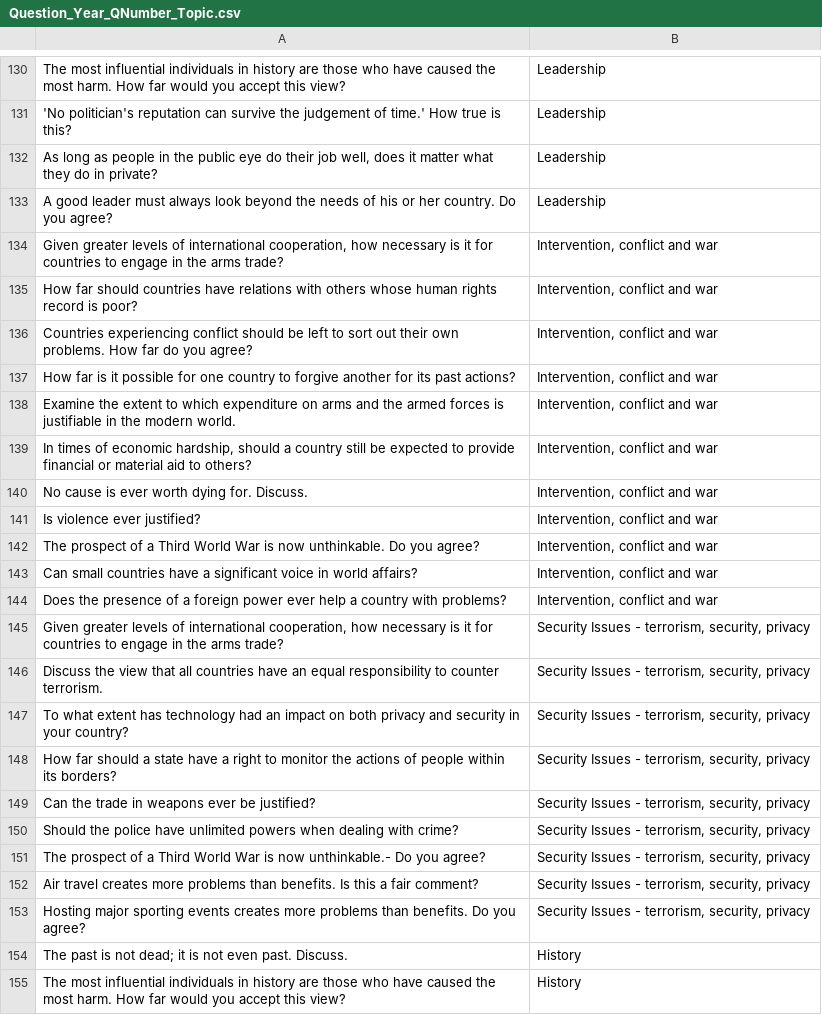
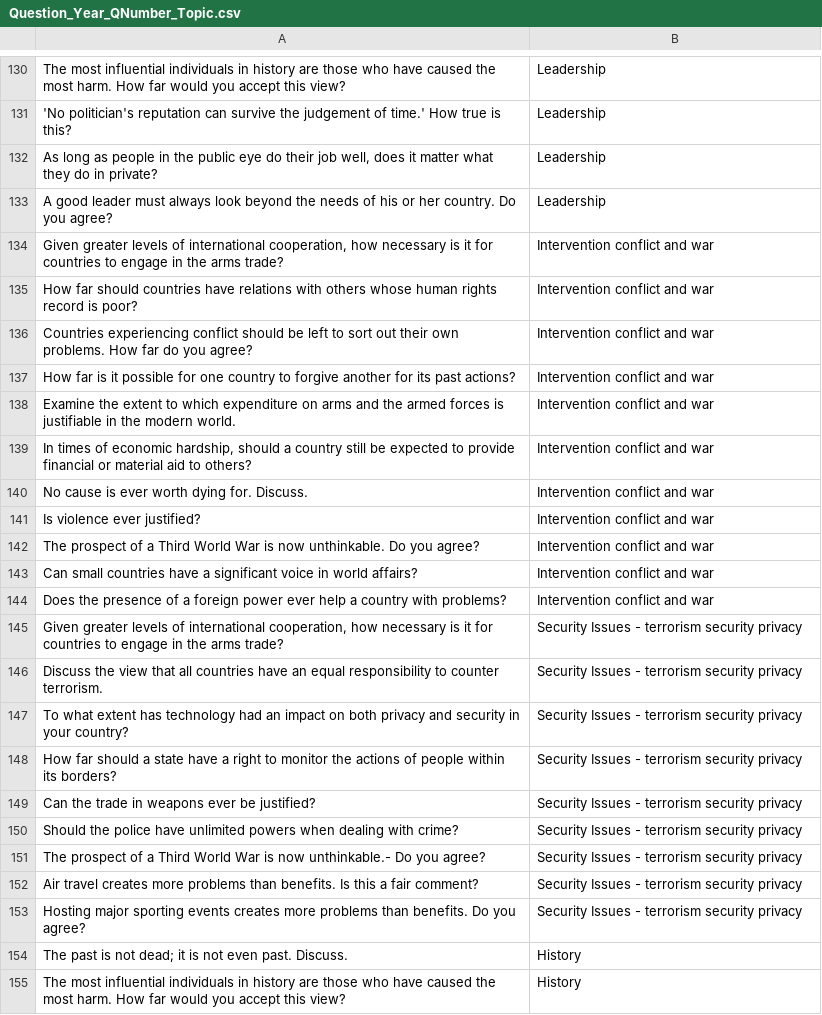
Before and after one commit to njc-cz2-2021/Materials, a CSV file: Working Folder/Question_Year_QNumber_Topic.csv, drawn as a sheet; only a part is shown, gaps mark what is left out; the diff covers the shown part only.

```diff
--- a/Working Folder/Question_Year_QNumber_Topic.csv
+++ b/Working Folder/Question_Year_QNumber_Topic.csv
@@ -133,22 +133,22 @@ The most influential individuals in history are those who have caused the most h
 A good leader must always look beyond the needs of his or her country. Do you agree?,Leadership
-"Given greater levels of international cooperation, how necessary is it for countries to engage in the arms trade?","Intervention, conflict and war"
-How far should countries have relations with others whose human rights record is poor?,"Intervention, conflict and war"
-Countries experiencing conflict should be left to sort out their own problems. How far do you agree?,"Intervention, conflict and war"
-How far is it possible for one country to forgive another for its past actions?,"Intervention, conflict and war"
-Examine the extent to which expenditure on arms and the armed forces is justifiable in the modern world.,"Intervention, conflict and war"
-"In times of economic hardship, should a country still be expected to provide financial or material aid to others?","Intervention, conflict and war"
-No cause is ever worth dying for. Discuss.,"Intervention, conflict and war"
-Is violence ever justified?,"Intervention, conflict and war"
-The prospect of a Third World War is now unthinkable. Do you agree?,"Intervention, conflict and war"
-Can small countries have a significant voice in world affairs?,"Intervention, conflict and war"
-Does the presence of a foreign power ever help a country with problems?,"Intervention, conflict and war"
-"Given greater levels of international cooperation, how necessary is it for countries to engage in the arms trade?","Security Issues - terrorism, security, privacy"
-Discuss the view that all countries have an equal responsibility to counter terrorism.,"Security Issues - terrorism, security, privacy"
-To what extent has technology had an impact on both privacy and security in your country?,"Security Issues - terrorism, security, privacy"
-How far should a state have a right to monitor the actions of people within its borders?,"Security Issues - terrorism, security, privacy"
-Can the trade in weapons ever be justified?,"Security Issues - terrorism, security, privacy"
-Should the police have unlimited powers when dealing with crime?,"Security Issues - terrorism, security, privacy"
-The prospect of a Third World War is now unthinkable.- Do you agree?,"Security Issues - terrorism, security, privacy"
-Air travel creates more problems than benefits. Is this a fair comment?,"Security Issues - terrorism, security, privacy"
-Hosting major sporting events creates more problems than benefits. Do you agree?,"Security Issues - terrorism, security, privacy"
+"Given greater levels of international cooperation, how necessary is it for countries to engage in the arms trade?","Intervention conflict and war"
+How far should countries have relations with others whose human rights record is poor?,"Intervention conflict and war"
+Countries experiencing conflict should be left to sort out their own problems. How far do you agree?,"Intervention conflict and war"
+How far is it possible for one country to forgive another for its past actions?,"Intervention conflict and war"
+Examine the extent to which expenditure on arms and the armed forces is justifiable in the modern world.,"Intervention conflict and war"
+"In times of economic hardship, should a country still be expected to provide financial or material aid to others?","Intervention conflict and war"
+No cause is ever worth dying for. Discuss.,"Intervention conflict and war"
+Is violence ever justified?,"Intervention conflict and war"
+The prospect of a Third World War is now unthinkable. Do you agree?,"Intervention conflict and war"
+Can small countries have a significant voice in world affairs?,"Intervention conflict and war"
+Does the presence of a foreign power ever help a country with problems?,"Intervention conflict and war"
+"Given greater levels of international cooperation, how necessary is it for countries to engage in the arms trade?","Security Issues - terrorism security privacy"
+Discuss the view that all countries have an equal responsibility to counter terrorism.,"Security Issues - terrorism security privacy"
+To what extent has technology had an impact on both privacy and security in your country?,"Security Issues - terrorism security privacy"
+How far should a state have a right to monitor the actions of people within its borders?,"Security Issues - terrorism security privacy"
+Can the trade in weapons ever be justified?,"Security Issues - terrorism security privacy"
+Should the police have unlimited powers when dealing with crime?,"Security Issues - terrorism security privacy"
+The prospect of a Third World War is now unthinkable.- Do you agree?,"Security Issues - terrorism security privacy"
+Air travel creates more problems than benefits. Is this a fair comment?,"Security Issues - terrorism security privacy"
+Hosting major sporting events creates more problems than benefits. Do you agree?,"Security Issues - terrorism security privacy"
 The past is not dead; it is not even past. Discuss.,History
```
Also changed, not shown: 30 edited cells elsewhere in this file, 6 other files.
